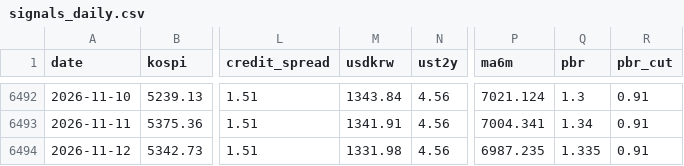
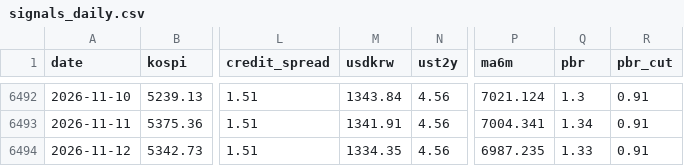
Before and after one commit to dangnani-pixel/kospi-bottom-model, a CSV file: signals_daily.csv, drawn as a sheet; only a part is shown, gaps mark what is left out; the diff names each change by its address in the sheet, - before the commit and + after, or states it on an @@ line.

```diff
--- a/signals_daily.csv
+++ b/signals_daily.csv
-M6494 (usdkrw): 1331.98
+M6494 (usdkrw): 1334.35
-Q6494 (pbr): 1.335
+Q6494 (pbr): 1.33
```
Also changed, not shown: pbr_history.csv, 1 other file.
